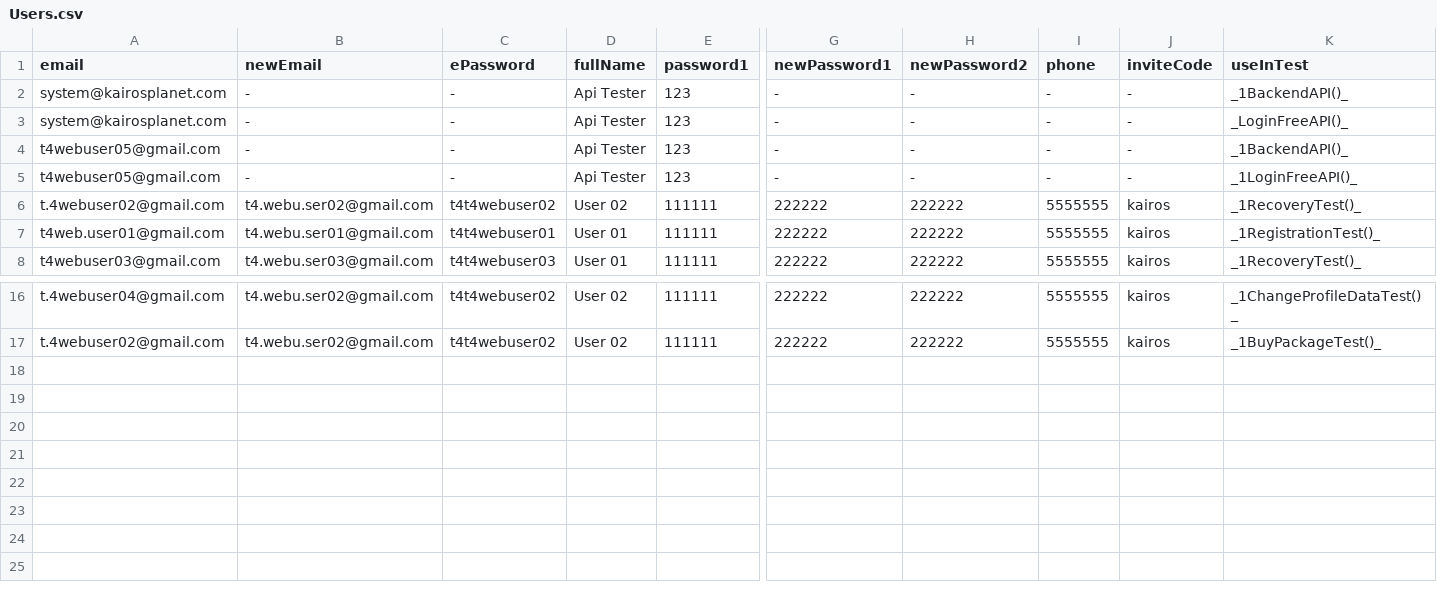
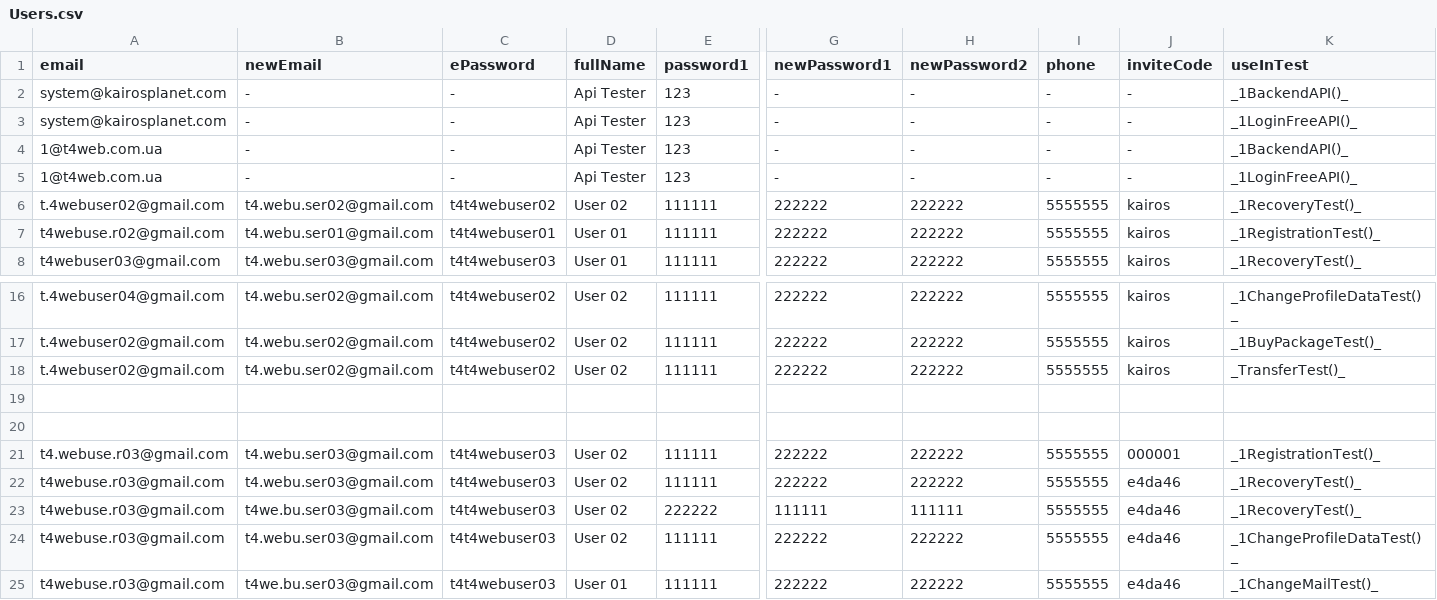
Before and after one commit to bazaka/Wxmlm, a CSV file: src/Users.csv, drawn as a sheet; only a part is shown, gaps mark what is left out; rows hold the shown columns only; the diff names each change by its address in the sheet, - before the commit and + after, or states it on an @@ line.

```diff
--- a/src/Users.csv
+++ b/src/Users.csv
-K3 (useInTest): _LoginFreeAPI()_
+K3 (useInTest): _1LoginFreeAPI()_
-A4:A5 (email): t4webuser05@gmail.com
+A4:A5 (email): 1@t4web.com.ua
-A7 (email): t4web.user01@gmail.com
+A7 (email): t4webuse.r02@gmail.com
+row 18: t.4webuser02@gmail.com | t4.webu.ser02@gmail.com | t4t4webuser02 | User 02 | 111111 | 222222 | 222222 | 5555555 | kairos | _TransferTest()_
+row 19: (empty)
+row 20: (empty)
+row 21: t4.webuse.r03@gmail.com | t4.webu.ser03@gmail.com | t4t4webuser03 | User 02 | 111111 | 222222 | 222222 | 5555555 | 000001 | _1RegistrationTest()_
+row 22: t4webuse.r03@gmail.com | t4.webu.ser03@gmail.com | t4t4webuser03 | User 02 | 111111 | 222222 | 222222 | 5555555 | e4da46 | _1RecoveryTest()_
+row 23: t4webuse.r03@gmail.com | t4we.bu.ser03@gmail.com | t4t4webuser03 | User 02 | 222222 | 111111 | 111111 | 5555555 | e4da46 | _1RecoveryTest()_
+row 24: t4webuse.r03@gmail.com | t4.webu.ser03@gmail.com | t4t4webuser03 | User 02 | 111111 | 222222 | 222222 | 5555555 | e4da46 | _1ChangeProfileDataTest()_
+row 25: t4webuse.r03@gmail.com | t4we.bu.ser03@gmail.com | t4t4webuser03 | User 01 | 111111 | 222222 | 222222 | 5555555 | e4da46 | _1ChangeMailTest()_
```
Also changed, not shown: 9 other files.
